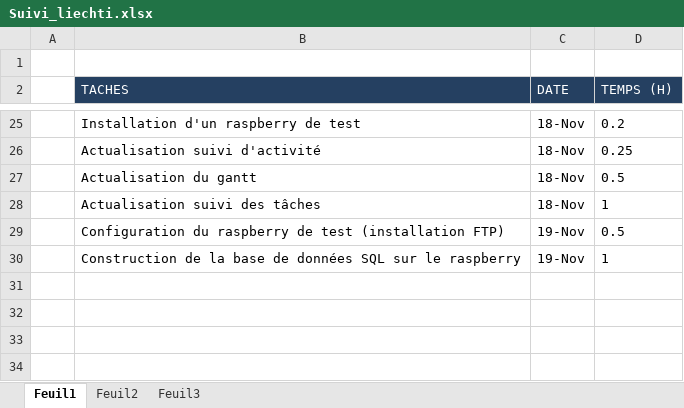
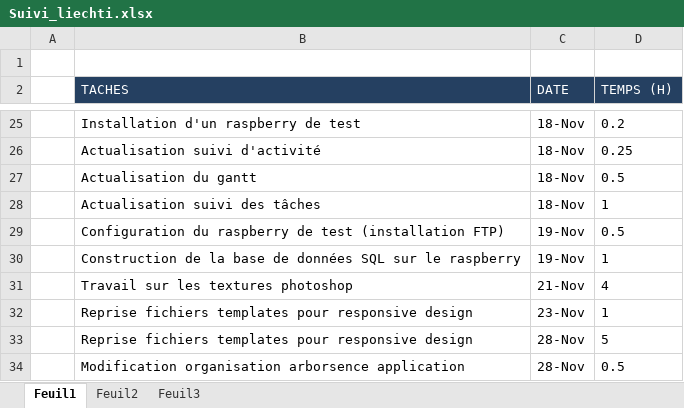
Before and after one commit to nimizrule/NAO-BOX, an Excel workbook: documents/PMP/Suivi_du_projet/Suivi_liechti.xlsx, sheet Feuil1, drawn as a sheet; only a part is shown, gaps mark what is left out; values as stored, in another font and other column widths than the file's, no borders; the diff names each change by its address in the sheet, - before the commit and + after, or states it on an @@ line.

Commit message:
Maj docs suivi de projet
- suivi perso
- suivi taches

```diff
--- a/documents/PMP/Suivi_du_projet/Suivi_liechti.xlsx (sheet Feuil1)
+++ b/documents/PMP/Suivi_du_projet/Suivi_liechti.xlsx (sheet Feuil1)
+row 31:  | Travail sur les textures photoshop | 21-Nov | 4
+row 32:  | Reprise fichiers templates pour responsive design | 23-Nov | 1
+row 33:  | Reprise fichiers templates pour responsive design | 28-Nov | 5
+row 34:  | Modification organisation arborsence application | 28-Nov | 0.5
```
Also changed, not shown: documents/PMP/Suivi_du_projet/Tableau_charges.xlsx.
